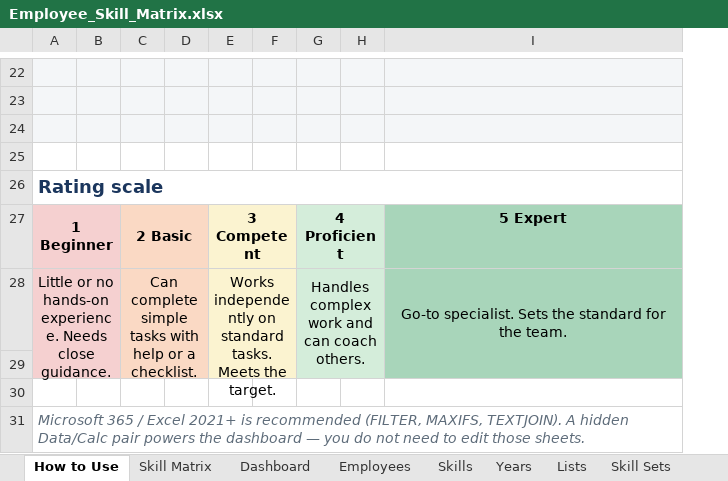
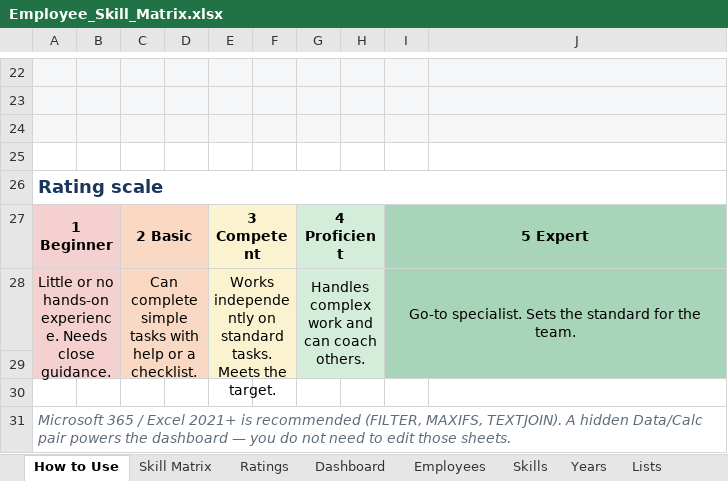
Before and after one commit to realmchoong/Skill-Matrix, an Excel workbook: Employee_Skill_Matrix.xlsx, sheet How to Use, drawn as a sheet; only a part is shown, gaps mark what is left out; values as stored, in another font and other column widths than the file's, no borders; removed rows and columns are numbered as before the commit, all else as after; the diff covers the shown part only; the diff names each change by its address in the sheet, - before the commit and + after, or states it on an @@ line.

```diff
--- a/Employee_Skill_Matrix.xlsx (sheet How to Use)
+++ b/Employee_Skill_Matrix.xlsx (sheet How to Use)
+sheet tab: Ratings
+column D, empty
-column F, empty
+column H, empty
-C27:D27 merged
+C27:D27 merged
-E27: (empty)
+E27: 3 Competent
-E27:E29 fill: #FAD9C4
+E27:E29 fill: #FBF3D0
+E27:F27 merged
-F27: 3 Competent
+F27: (empty)
-E27:F27 merged
-G27:H27 merged
+G27:H27 merged
-I27: (empty)
+I27: 5 Expert
-I27:I29 fill: #D4EDDA
+I27:I29 fill: #A8D5BA
+I27:J27 merged
-J27: 5 Expert
+J27: (empty)
-C28:D29 merged
+C28:D29 merged
-E28: (empty)
+E28: Works independently on standard tasks. Meets the target.
+E28:F29 merged
-F28: Works independently on standard tasks. Meets the target.
+F28: (empty)
-E28:F29 merged
-G28:H29 merged
+G28:H29 merged
-I28: (empty)
+I28: Go-to specialist. Sets the standard for the team.
+I28:J29 merged
-J28: Go-to specialist. Sets the standard for the team.
+J28: (empty)
-I28:I29 merged
```
Also changed, not shown: 5 edited cells elsewhere in this sheet, sheet Skill Matrix, sheet Skill Sets, sheet Settings, sheet Years, sheet Lists, sheet Employees, 2 more sheets, 2 other files.
